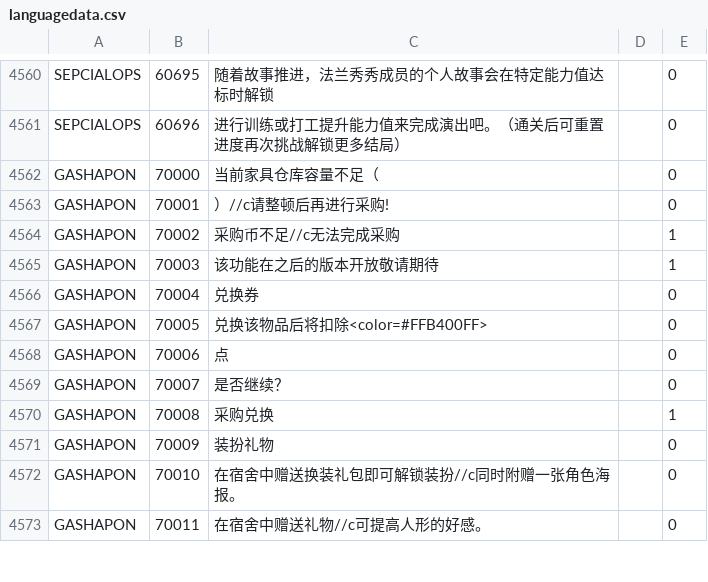
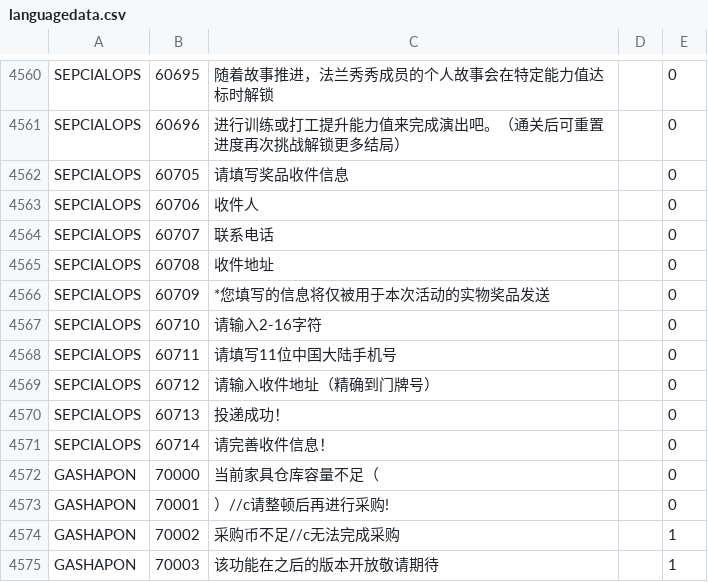
Before and after one commit to gf-data-tools/gf-data-us, a CSV file: asset/language/languagedata.csv, drawn as a sheet; only a part is shown, gaps mark what is left out; the shorter side is filled out with more unchanged rows; the diff names each change by its address in the sheet, - before the commit and + after, or states it on an @@ line.

```diff
--- a/asset/language/languagedata.csv
+++ b/asset/language/languagedata.csv
+row 4562: SEPCIALOPS | 60705 | 请填写奖品收件信息 |  | 0
+row 4563: SEPCIALOPS | 60706 | 收件人 |  | 0
+row 4564: SEPCIALOPS | 60707 | 联系电话 |  | 0
+row 4565: SEPCIALOPS | 60708 | 收件地址 |  | 0
+row 4566: SEPCIALOPS | 60709 | *您填写的信息将仅被用于本次活动的实物奖品发送 |  | 0
+row 4567: SEPCIALOPS | 60710 | 请输入2-16字符 |  | 0
+row 4568: SEPCIALOPS | 60711 | 请填写11位中国大陆手机号 |  | 0
+row 4569: SEPCIALOPS | 60712 | 请输入收件地址（精确到门牌号） |  | 0
+row 4570: SEPCIALOPS | 60713 | 投递成功！ |  | 0
+row 4571: SEPCIALOPS | 60714 | 请完善收件信息！ |  | 0
```
Also changed, not shown: asset/language/languagedata_hk.csv, asset/language/languagedata_jp.csv, 8 other files.
